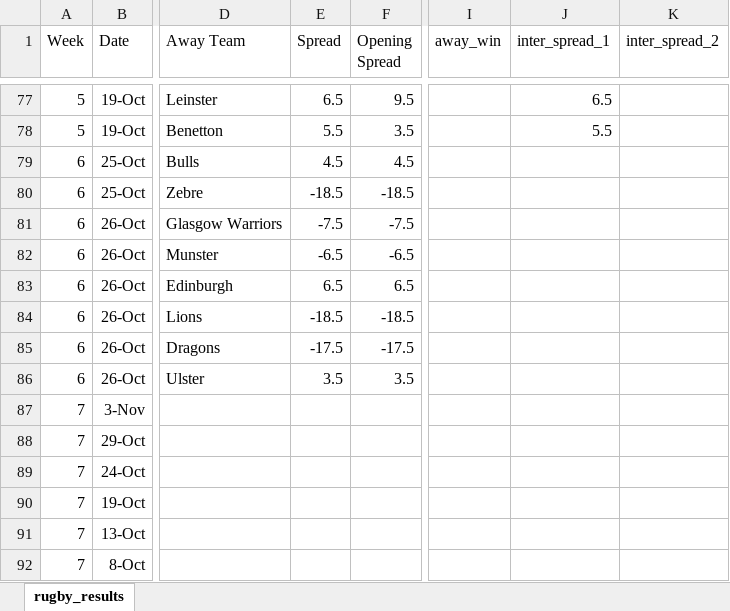
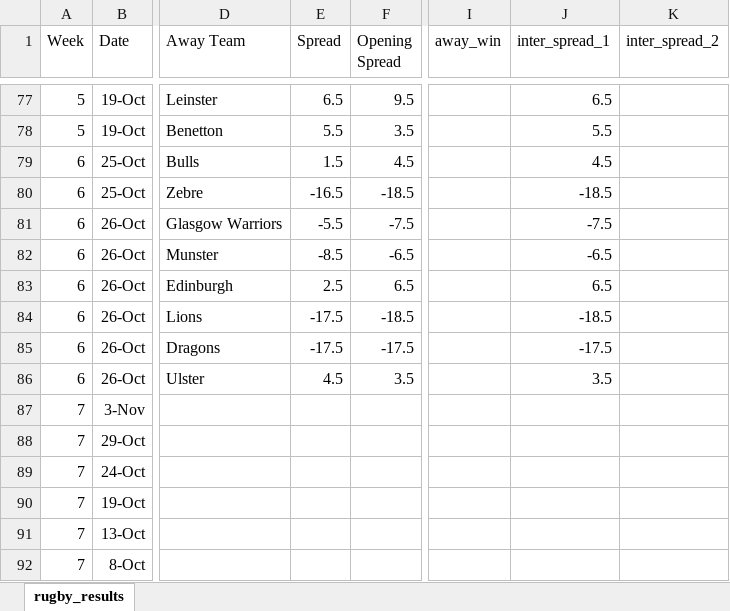
Before and after one commit to ZeNoonan/rugby, an Excel workbook: rugby_results_urc_2024_2025.xlsx, sheet rugby_results, drawn as a sheet; only a part is shown, gaps mark what is left out; values as stored, in another font and other column widths than the file's, no borders; the diff names each change by its address in the sheet, - before the commit and + after, or states it on an @@ line.

```diff
--- a/rugby_results_urc_2024_2025.xlsx (sheet rugby_results)
+++ b/rugby_results_urc_2024_2025.xlsx (sheet rugby_results)
-E79 (Spread): 4.5
+E79 (Spread): 1.5
-J79 (inter_spread_1): (empty)
+J79 (inter_spread_1): 4.5
-E80 (Spread): -18.5
+E80 (Spread): -16.5
-J80 (inter_spread_1): (empty)
+J80 (inter_spread_1): -18.5
-E81 (Spread): -7.5
+E81 (Spread): -5.5
-J81 (inter_spread_1): (empty)
+J81 (inter_spread_1): -7.5
-E82 (Spread): -6.5
+E82 (Spread): -8.5
-J82 (inter_spread_1): (empty)
+J82 (inter_spread_1): -6.5
-E83 (Spread): 6.5
+E83 (Spread): 2.5
-J83 (inter_spread_1): (empty)
+J83 (inter_spread_1): 6.5
-E84 (Spread): -18.5
+E84 (Spread): -17.5
-J84 (inter_spread_1): (empty)
+J84 (inter_spread_1): -18.5
-J85 (inter_spread_1): (empty)
+J85 (inter_spread_1): -17.5
-E86 (Spread): 3.5
+E86 (Spread): 4.5
-J86 (inter_spread_1): (empty)
+J86 (inter_spread_1): 3.5
```
Also changed, not shown: 1 other file.
